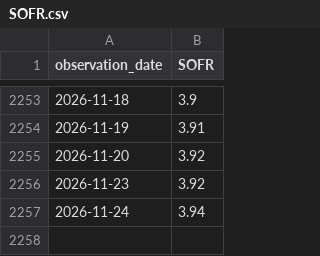
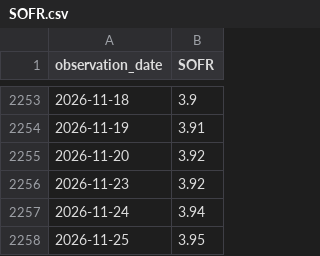
Before and after one commit to wrigh1ca-code/macro_eco_dashboard, a CSV file: public/data/fred/SOFR.csv, drawn as a sheet; only a part is shown, gaps mark what is left out.

```diff
--- a/public/data/fred/SOFR.csv
+++ b/public/data/fred/SOFR.csv
@@ -2257 +2257,2 @@ observation_date,SOFR
 2026-11-24,3.94
+2026-11-25,3.95
```
Also changed, not shown: 2 other files.
